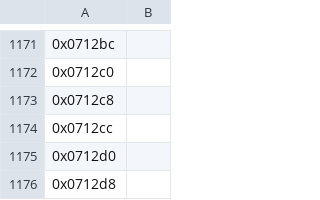
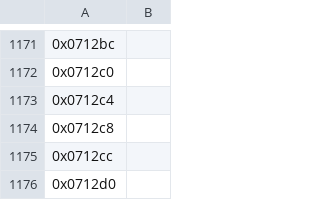
Before and after one commit to sushi-shi/giten-decomp, a TSV file: config/retail/data.tsv, drawn as a sheet; only a part is shown, gaps mark what is left out; the shorter side is filled out with more unchanged rows; the diff names each change by its address in the sheet, - before the commit and + after, or states it on an @@ line.

Commit message:
match: restore gameloop list count storage

```diff
--- a/config/retail/data.tsv
+++ b/config/retail/data.tsv
+row 1173: 0x0712c4
```
Also changed, not shown: 1 other file.
